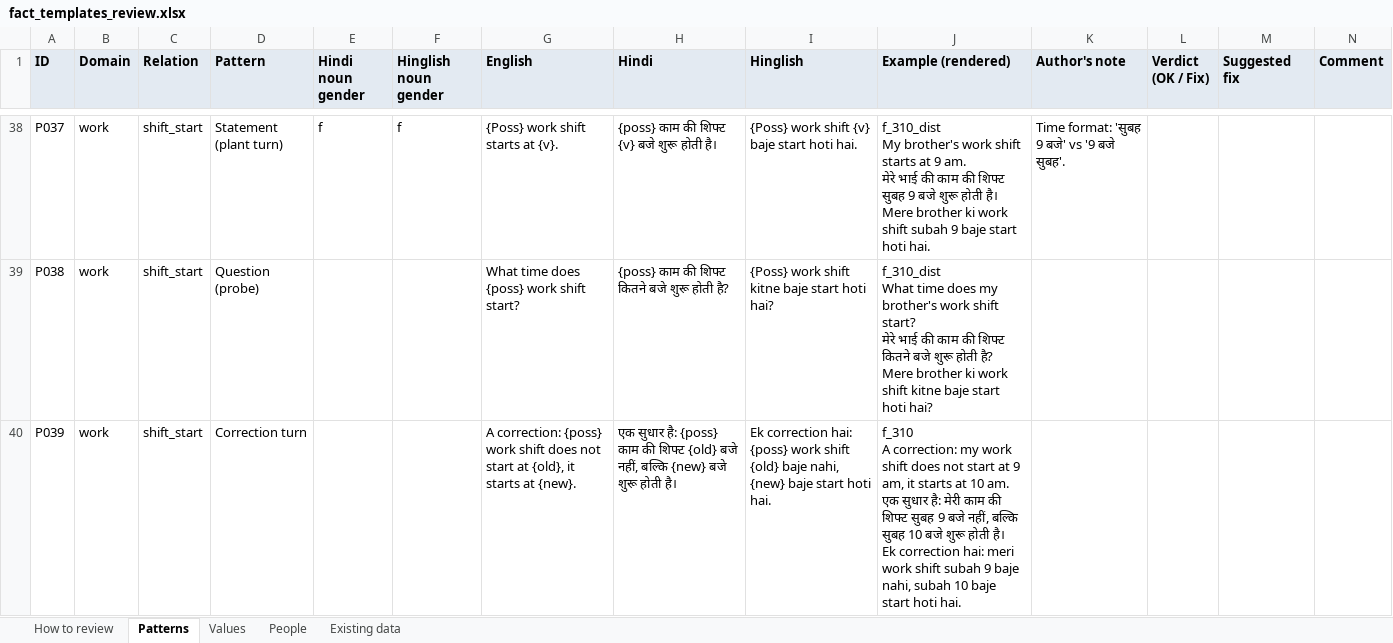
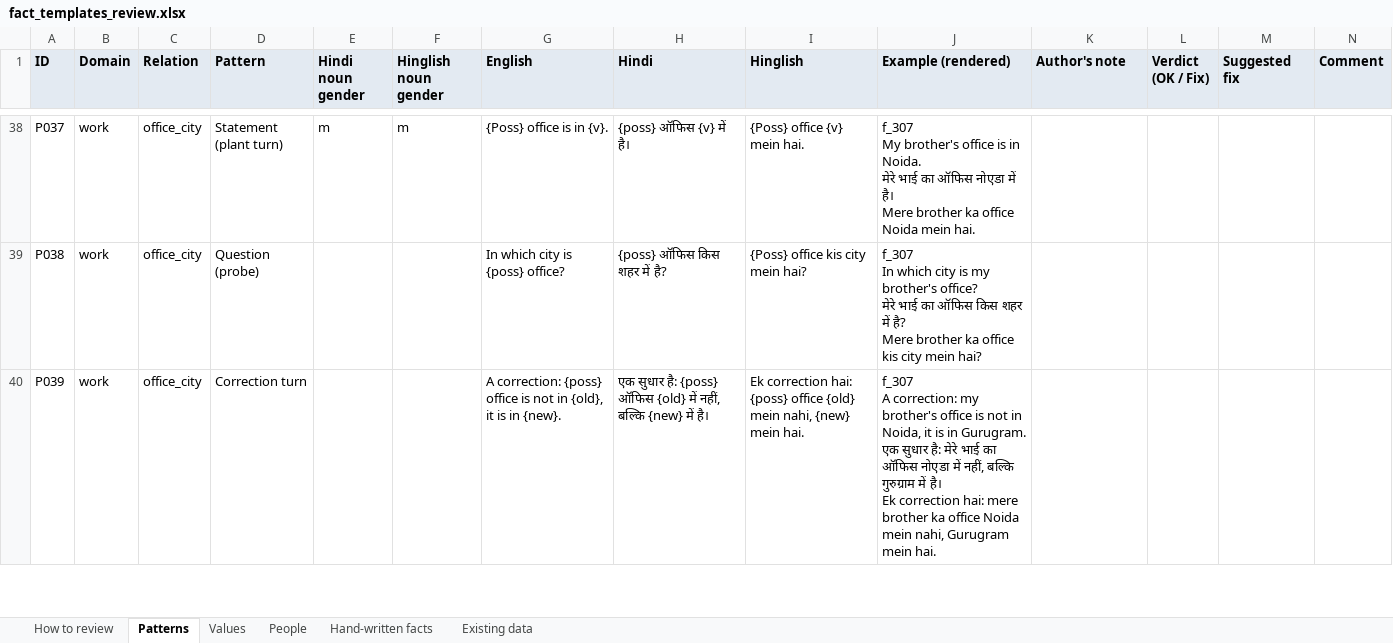
Before and after one commit to SreeThanu/cross_lingual_agent_memory, an Excel workbook: docs/review/fact_templates_review.xlsx, sheet Patterns, drawn as a sheet; only a part is shown, gaps mark what is left out; values as stored, in another font and other column widths than the file's, no borders; ↵ is a line break in a cell; the diff covers the shown part only; the diff names each change by its address in the sheet, - before the commit and + after, or states it on an @@ line.

```diff
--- a/docs/review/fact_templates_review.xlsx (sheet Patterns)
+++ b/docs/review/fact_templates_review.xlsx (sheet Patterns)
+sheet tab: Hand-written facts
-C38:C40 (Relation): shift_start
+C38:C40 (Relation): office_city
-E38 (Hindi noun gender): f
+E38 (Hindi noun gender): m
-F38 (Hinglish noun gender): f
+F38 (Hinglish noun gender): m
-G38 (English): {Poss} work shift starts at {v}.
+G38 (English): {Poss} office is in {v}.
-H38 (Hindi): {poss} काम की शिफ्ट {v} बजे शुरू होती है।
+H38 (Hindi): {poss} ऑफिस {v} में है।
-I38 (Hinglish): {Poss} work shift {v} baje start hoti hai.
+I38 (Hinglish): {Poss} office {v} mein hai.
-J38 (Example (rendered)): f_310_dist ↵ My brother's work shift starts at 9 am. ↵ मेरे भाई की काम की शिफ्ट सुबह 9 बजे शुरू होती है। ↵ Mere brother ki work shift subah 9 baje start hoti hai.
+J38 (Example (rendered)): f_307 ↵ My brother's office is in Noida. ↵ मेरे भाई का ऑफिस नोएडा में है। ↵ Mere brother ka office Noida mein hai.
-K38 (Author's note): Time format: 'सुबह 9 बजे' vs '9 बजे सुबह'.
+K38 (Author's note): (empty)
-G39 (English): What time does {poss} work shift start?
+G39 (English): In which city is {poss} office?
-H39 (Hindi): {poss} काम की शिफ्ट कितने बजे शुरू होती है?
+H39 (Hindi): {poss} ऑफिस किस शहर में है?
-I39 (Hinglish): {Poss} work shift kitne baje start hoti hai?
+I39 (Hinglish): {Poss} office kis city mein hai?
-J39 (Example (rendered)): f_310_dist ↵ What time does my brother's work shift start? ↵ मेरे भाई की काम की शिफ्ट कितने बजे शुरू होती है? ↵ Mere brother ki work shift kitne baje start hoti hai?
+J39 (Example (rendered)): f_307 ↵ In which city is my brother's office? ↵ मेरे भाई का ऑफिस किस शहर में है? ↵ Mere brother ka office kis city mein hai?
-G40 (English): …correction: {poss} work shift does not start at {old}, it starts at {new}.
+G40 (English): …correction: {poss} office is not in {old}, it is in {new}.
-H40 (Hindi): …है: {poss} काम की शिफ्ट {old} बजे नहीं, बल्कि {new} बजे शुरू होती है।
+H40 (Hindi): …है: {poss} ऑफिस {old} में नहीं, बल्कि {new} में है।
-I40 (Hinglish): …hai: {poss} work shift {old} baje nahi, {new} baje start hoti hai.
+I40 (Hinglish): …hai: {poss} office {old} mein nahi, {new} mein hai.
-J40 (Example (rendered)): f_310 ↵ A correction: my work shift does not start at 9 am, it starts at 10 am. ↵ एक सुधार है: मेरी काम की शिफ्ट सुबह 9 बजे नहीं, बल्कि सुबह 10 बजे शुरू होती है। ↵ Ek correction hai: meri work shift subah 9 baje nahi, subah 10 baje start hoti hai.
+J40 (Example (rendered)): f_307 ↵ A correction: my brother's office is not in Noida, it is in Gurugram. ↵ एक सुधार है: मेरे भाई का ऑफिस नोएडा में नहीं, बल्कि गुरुग्राम में है। ↵ Ek correction hai: mere brother ka office Noida mein nahi, Gurugram mein hai.
```
Also changed, not shown: 28 added rows and 688 edited cells elsewhere in this sheet, sheet Values, sheet How to review, 2 other files.
